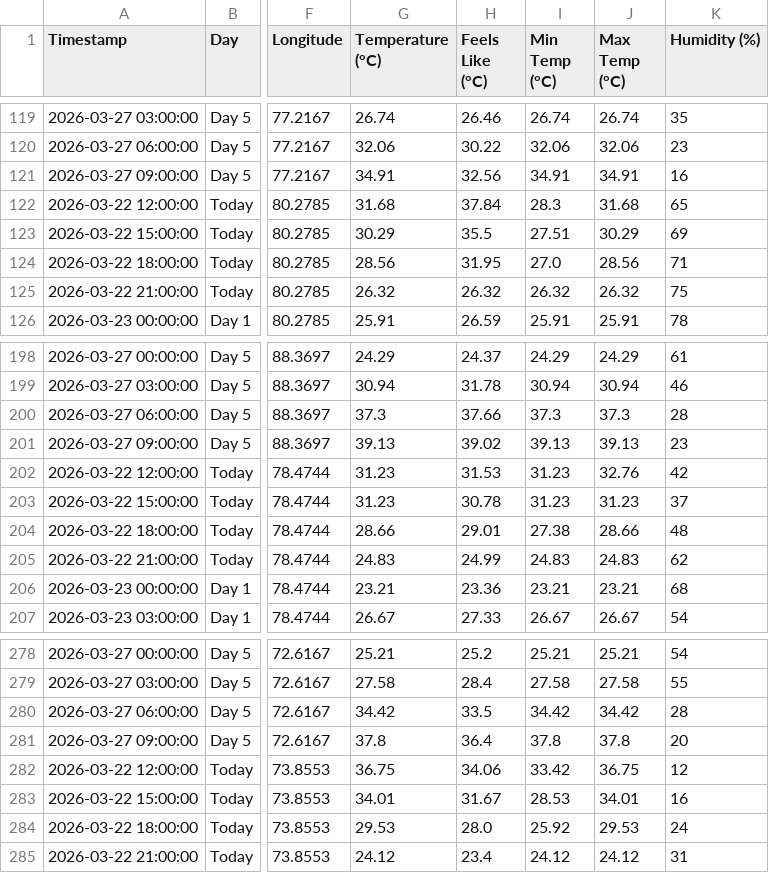
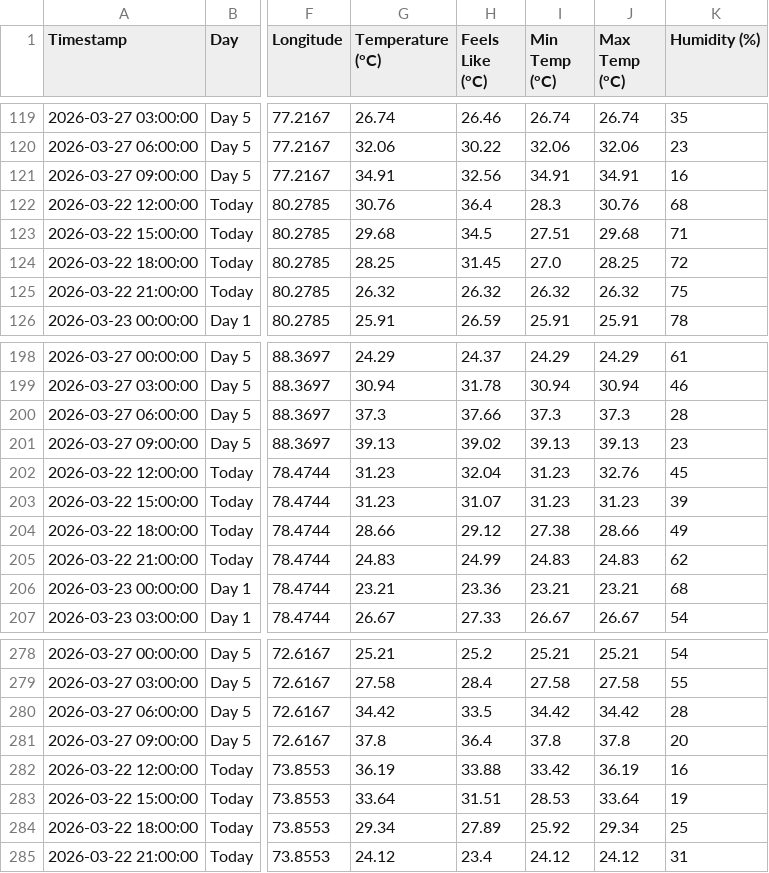
Before and after one commit to arshadnaguru/weather, a CSV file: final_forecast.csv, drawn as a sheet; only a part is shown, gaps mark what is left out; the diff covers the shown part only; the diff names each change by its address in the sheet, - before the commit and + after, or states it on an @@ line.

```diff
--- a/final_forecast.csv
+++ b/final_forecast.csv
-G122 (Temperature (°C)): 31.68
+G122 (Temperature (°C)): 30.76
-H122 (Feels Like (°C)): 37.84
+H122 (Feels Like (°C)): 36.4
-J122 (Max Temp (°C)): 31.68
+J122 (Max Temp (°C)): 30.76
-K122 (Humidity (%)): 65
+K122 (Humidity (%)): 68
-G123 (Temperature (°C)): 30.29
+G123 (Temperature (°C)): 29.68
-H123 (Feels Like (°C)): 35.5
+H123 (Feels Like (°C)): 34.5
-J123 (Max Temp (°C)): 30.29
+J123 (Max Temp (°C)): 29.68
-K123 (Humidity (%)): 69
+K123 (Humidity (%)): 71
-G124 (Temperature (°C)): 28.56
+G124 (Temperature (°C)): 28.25
-H124 (Feels Like (°C)): 31.95
+H124 (Feels Like (°C)): 31.45
-J124 (Max Temp (°C)): 28.56
+J124 (Max Temp (°C)): 28.25
-K124 (Humidity (%)): 71
+K124 (Humidity (%)): 72
-H202 (Feels Like (°C)): 31.53
+H202 (Feels Like (°C)): 32.04
-K202 (Humidity (%)): 42
+K202 (Humidity (%)): 45
-H203 (Feels Like (°C)): 30.78
+H203 (Feels Like (°C)): 31.07
-K203 (Humidity (%)): 37
+K203 (Humidity (%)): 39
-H204 (Feels Like (°C)): 29.01
+H204 (Feels Like (°C)): 29.12
-K204 (Humidity (%)): 48
+K204 (Humidity (%)): 49
-G282 (Temperature (°C)): 36.75
+G282 (Temperature (°C)): 36.19
-H282 (Feels Like (°C)): 34.06
+H282 (Feels Like (°C)): 33.88
-J282 (Max Temp (°C)): 36.75
+J282 (Max Temp (°C)): 36.19
-K282 (Humidity (%)): 12
+K282 (Humidity (%)): 16
-G283 (Temperature (°C)): 34.01
+G283 (Temperature (°C)): 33.64
-H283 (Feels Like (°C)): 31.67
+H283 (Feels Like (°C)): 31.51
-J283 (Max Temp (°C)): 34.01
+J283 (Max Temp (°C)): 33.64
-K283 (Humidity (%)): 16
+K283 (Humidity (%)): 19
-G284 (Temperature (°C)): 29.53
+G284 (Temperature (°C)): 29.34
-H284 (Feels Like (°C)): 28.0
+H284 (Feels Like (°C)): 27.89
-J284 (Max Temp (°C)): 29.53
+J284 (Max Temp (°C)): 29.34
-K284 (Humidity (%)): 24
+K284 (Humidity (%)): 25
```
Also changed, not shown: 30 edited cells elsewhere in this file.
